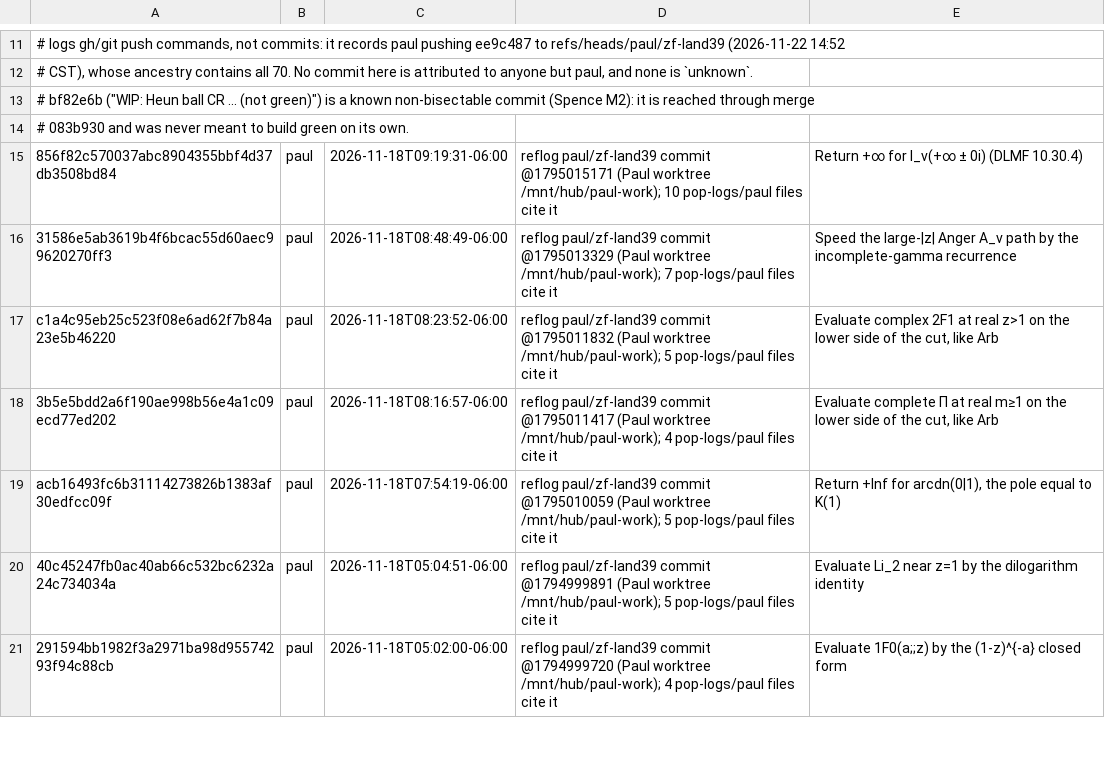
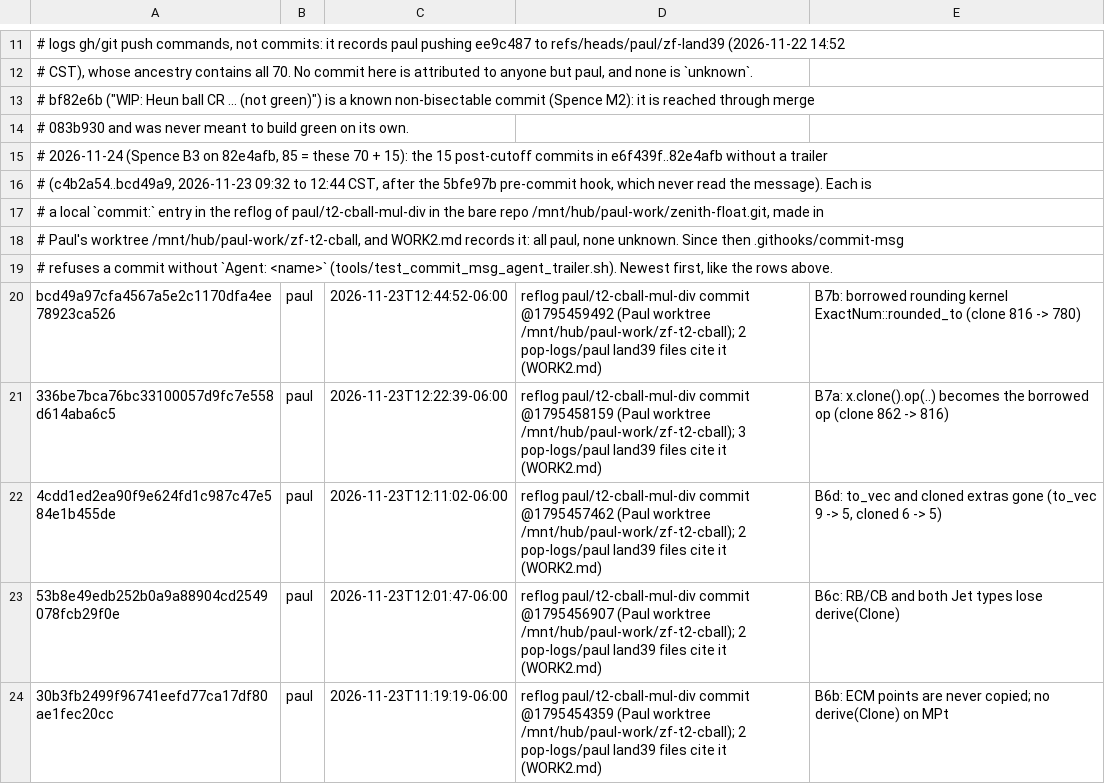
Before and after one commit to jscarr64/zenith-float, a TSV file: docs/agent-trailer-map.tsv, drawn as a sheet; only a part is shown, gaps mark what is left out; the shorter side is filled out with more unchanged rows; the diff covers the shown part only; the diff names each change by its address in the sheet, - before the commit and + after, or states it on an @@ line.

Commit message:
hooks: commit-msg refuses a commit without an Agent trailer; ledger +15
Spence B3 on 82e4afb: 85 post-cutoff commits in edaf2b9..82e4afb carry
no `Agent:` trailer, 15 of them after the 5bfe97b pre-commit hook,
because no hook reads the commit message. History is not rewritten.

- .githooks/commit-msg (same core.hooksPath as pre-commit) refuses a
  message whose last paragraph has no `Agent: <name>` git trailer.
  Red first: tools/test_commit_msg_agent_trailer.sh accepted 5 bad
  messages with no hook; green with it (no trailer, Agent in a sentence,
  empty name, trailer not last, lower-case key refused; Agent alone,
  with other trailers, and with comment lines accepted). The selftest
  runs in the gate's unsafe-scan step; CONTRIBUTING.md says so.
- docs/agent-trailer-map.tsv (the existing ledger, read by
  tools/fold_pr1_selftest.sh row P) gets the 15 new rows c4b2a54 ..
  bcd49a9: each is a local commit in the paul/t2-cball-mul-div reflog in
  Paul's worktree and is recorded in WORK2.md, so all are paul; none
  unknown. The map now lists all 85.

This commit went through both hooks.

Agent: paul

```diff
--- a/docs/agent-trailer-map.tsv
+++ b/docs/agent-trailer-map.tsv
+row 15: # 2026-11-24 (Spence B3 on 82e4afb, 85 = these 70 + 15): the 15 post-cutoff commits in e6f439f..82e4afb without a trailer
+row 16: # (c4b2a54..bcd49a9, 2026-11-23 09:32 to 12:44 CST, after the 5bfe97b pre-commit hook, which never read the message). Each is
+row 17: # a local `commit:` entry in the reflog of paul/t2-cball-mul-div in the bare repo /mnt/hub/paul-work/zenith-float.git, made in
+row 18: # Paul's worktree /mnt/hub/paul-work/zf-t2-cball, and WORK2.md records it: all paul, none unknown. Since then .githooks/commit-msg
+row 19: # refuses a commit without `Agent: <name>` (tools/test_commit_msg_agent_trailer.sh). Newest first, like the rows above.
+row 20: bcd49a97cfa4567a5e2c1170dfa4ee78923ca526 | paul | 2026-11-23T12:44:52-06:00 | reflog paul/t2-cball-mul-div commit @1795459492 (Paul worktree /mnt/hub/paul-work/zf-t2-cball); 2 pop-logs/paul land39 files cite it (WORK2.md) | B7b: borrowed rounding kernel ExactNum::rounded_to (clone 816 -> 780)
+row 21: 336be7bca76bc33100057d9fc7e558d614aba6c5 | paul | 2026-11-23T12:22:39-06:00 | reflog paul/t2-cball-mul-div commit @1795458159 (Paul worktree /mnt/hub/paul-work/zf-t2-cball); 3 pop-logs/paul land39 files cite it (WORK2.md) | B7a: x.clone().op(..) becomes the borrowed op (clone 862 -> 816)
+row 22: 4cdd1ed2ea90f9e624fd1c987c47e584e1b455de | paul | 2026-11-23T12:11:02-06:00 | reflog paul/t2-cball-mul-div commit @1795457462 (Paul worktree /mnt/hub/paul-work/zf-t2-cball); 2 pop-logs/paul land39 files cite it (WORK2.md) | B6d: to_vec and cloned extras gone (to_vec 9 -> 5, cloned 6 -> 5)
+row 23: 53b8e49edb252b0a9a88904cd2549078fcb29f0e | paul | 2026-11-23T12:01:47-06:00 | reflog paul/t2-cball-mul-div commit @1795456907 (Paul worktree /mnt/hub/paul-work/zf-t2-cball); 2 pop-logs/paul land39 files cite it (WORK2.md) | B6c: RB/CB and both Jet types lose derive(Clone)
+row 24: 30b3fb2499f96741eefd77ca17df80ae1fec20cc | paul | 2026-11-23T11:19:19-06:00 | reflog paul/t2-cball-mul-div commit @1795454359 (Paul worktree /mnt/hub/paul-work/zf-t2-cball); 2 pop-logs/paul land39 files cite it (WORK2.md) | B6b: ECM points are never copied; no derive(Clone) on MPt
```
Also changed, not shown: 10 added rows elsewhere in this file, 4 other files.
